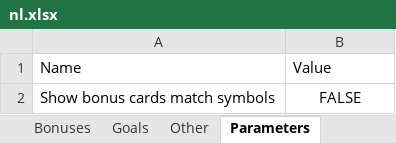
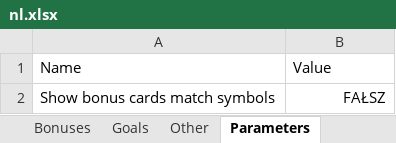
Before and after one commit to navarog/wingsearch, an Excel workbook: i18n/nl.xlsx, sheet Parameters, drawn as a sheet; values as stored, in another font and other column widths than the file's, no borders; charts and pictures not drawn; the diff names each change by its address in the sheet, - before the commit and + after, or states it on an @@ line.

```diff
--- a/i18n/nl.xlsx (sheet Parameters)
+++ b/i18n/nl.xlsx (sheet Parameters)
-B2: FALSE
+B2: FAŁSZ
-B2 alignment: center
+B2 alignment: right
```
Also changed, not shown: sheet Birds, charts or pictures.
